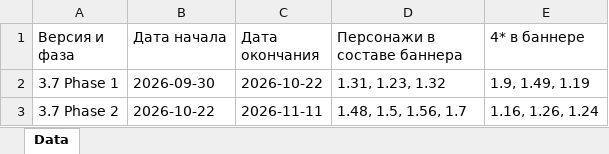
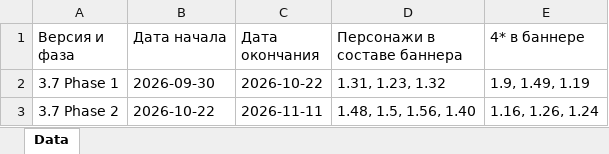
Before and after one commit to sweeety601/G-Codus, an Excel workbook: banners/01_Wuthering_Waves_confirmed.xlsx, sheet Data, drawn as a sheet; values as stored, in another font and other column widths than the file's, no borders; the diff names each change by its address in the sheet, - before the commit and + after, or states it on an @@ line.

Commit message:
Admin: update Wuthering Waves confirmed banners

```diff
--- a/banners/01_Wuthering_Waves_confirmed.xlsx (sheet Data)
+++ b/banners/01_Wuthering_Waves_confirmed.xlsx (sheet Data)
-D3 (Персонажи в составе баннера): 1.48, 1.5, 1.56, 1.7
+D3 (Персонажи в составе баннера): 1.48, 1.5, 1.56, 1.40
```
